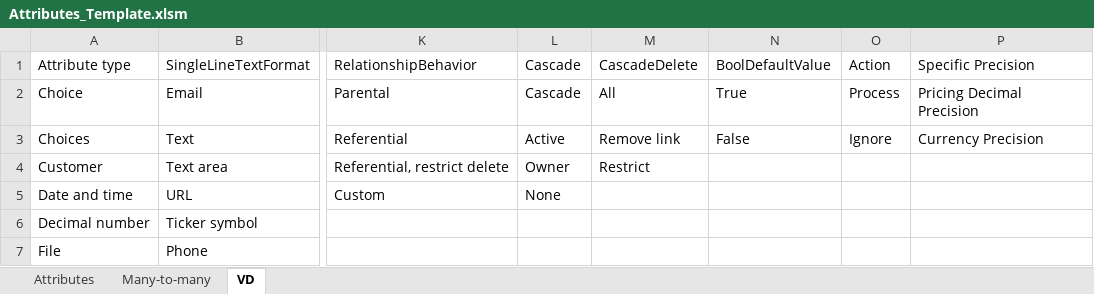
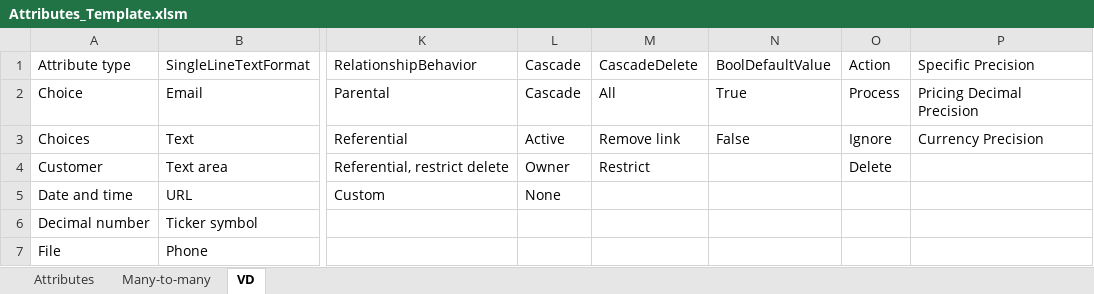
Before and after one commit to MscrmTools/Javista.AttributesFactory, an Excel workbook: Javista.AttributesFactory/Template/Attributes_Template.xlsm, sheet VD, drawn as a sheet; only a part is shown, gaps mark what is left out; values as stored, in another font and other column widths than the file's, no borders; conditional formats not drawn; the diff names each change by its address in the sheet, - before the commit and + after, or states it on an @@ line.

Commit message:
Implemented #30 Feature request for column deletion

```diff
--- a/Javista.AttributesFactory/Template/Attributes_Template.xlsm (sheet VD)
+++ b/Javista.AttributesFactory/Template/Attributes_Template.xlsm (sheet VD)
-O4: (empty)
+O4: Delete
```
Also changed, not shown: 5 other files.
